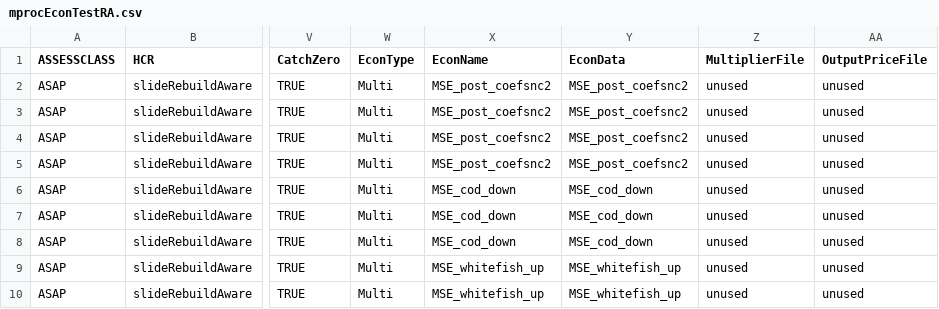
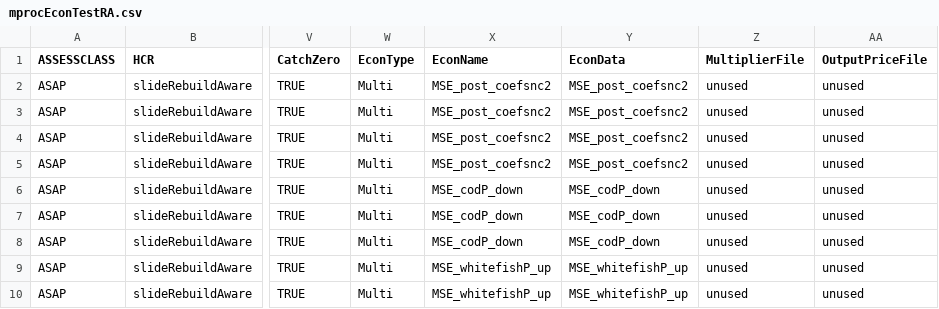
Before and after one commit to COCA-NEgroundfishMSE/groundfish-MSE, a CSV file: modelParameters/mprocEconTestRA.csv, drawn as a sheet; only a part is shown, gaps mark what is left out; the diff names each change by its address in the sheet, - before the commit and + after, or states it on an @@ line.

Commit message:
Add P to the name to emphasize that the prices are changing.

```diff
--- a/modelParameters/mprocEconTestRA.csv
+++ b/modelParameters/mprocEconTestRA.csv
-X6:X8 (EconName): MSE_cod_down
+X6:X8 (EconName): MSE_codP_down
-Y6:Y8 (EconData): MSE_cod_down
+Y6:Y8 (EconData): MSE_codP_down
-X9:X10 (EconName): MSE_whitefish_up
+X9:X10 (EconName): MSE_whitefishP_up
-Y9:Y10 (EconData): MSE_whitefish_up
+Y9:Y10 (EconData): MSE_whitefishP_up
```
Also changed, not shown: 2 other files.
